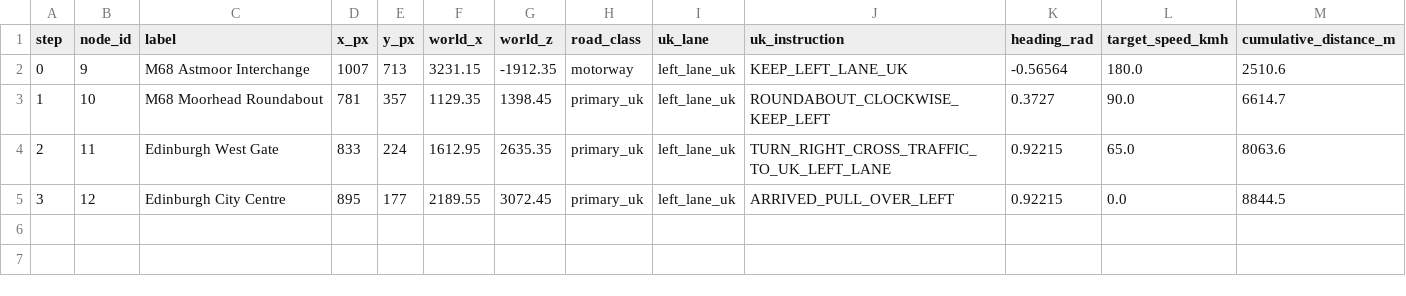
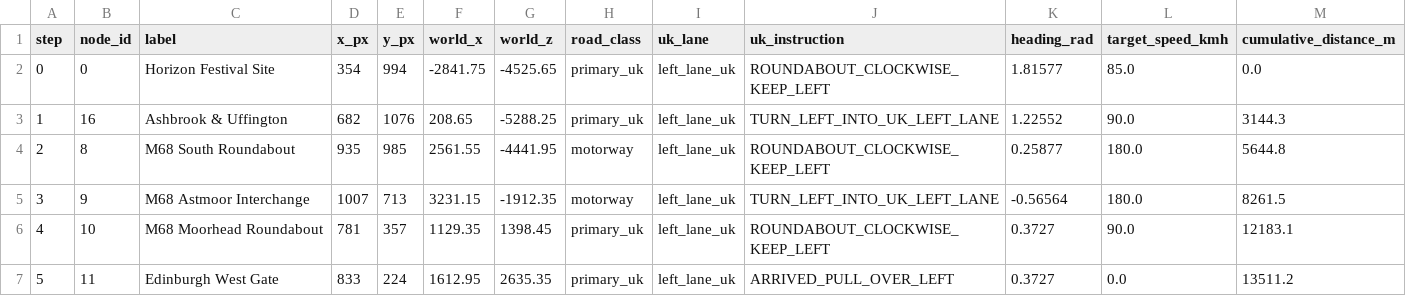
Before and after one commit to KietNH-ai/CPV301, a CSV file: fh4_route_waypoints.csv, drawn as a sheet.

```diff
--- a/fh4_route_waypoints.csv
+++ b/fh4_route_waypoints.csv
@@ -1,5 +1,7 @@
 step,node_id,label,x_px,y_px,world_x,world_z,road_class,uk_lane,uk_instruction,heading_rad,target_speed_kmh,cumulative_distance_m
-0,9,M68 Astmoor Interchange,1007,713,3231.15,-1912.35,motorway,left_lane_uk,KEEP_LEFT_LANE_UK,-0.56564,180.0,2510.6
-1,10,M68 Moorhead Roundabout,781,357,1129.35,1398.45,primary_uk,left_lane_uk,ROUNDABOUT_CLOCKWISE_KEEP_LEFT,0.3727,90.0,6614.7
-2,11,Edinburgh West Gate,833,224,1612.95,2635.35,primary_uk,left_lane_uk,TURN_RIGHT_CROSS_TRAFFIC_TO_UK_LEFT_LANE,0.92215,65.0,8063.6
-3,12,Edinburgh City Centre,895,177,2189.55,3072.45,primary_uk,left_lane_uk,ARRIVED_PULL_OVER_LEFT,0.92215,0.0,8844.5
+0,0,Horizon Festival Site,354,994,-2841.75,-4525.65,primary_uk,left_lane_uk,ROUNDABOUT_CLOCKWISE_KEEP_LEFT,1.81577,85.0,0.0
+1,16,Ashbrook & Uffington,682,1076,208.65,-5288.25,primary_uk,left_lane_uk,TURN_LEFT_INTO_UK_LEFT_LANE,1.22552,90.0,3144.3
+2,8,M68 South Roundabout,935,985,2561.55,-4441.95,motorway,left_lane_uk,ROUNDABOUT_CLOCKWISE_KEEP_LEFT,0.25877,180.0,5644.8
+3,9,M68 Astmoor Interchange,1007,713,3231.15,-1912.35,motorway,left_lane_uk,TURN_LEFT_INTO_UK_LEFT_LANE,-0.56564,180.0,8261.5
+4,10,M68 Moorhead Roundabout,781,357,1129.35,1398.45,primary_uk,left_lane_uk,ROUNDABOUT_CLOCKWISE_KEEP_LEFT,0.3727,90.0,12183.1
+5,11,Edinburgh West Gate,833,224,1612.95,2635.35,primary_uk,left_lane_uk,ARRIVED_PULL_OVER_LEFT,0.3727,0.0,13511.2
```
Also changed, not shown: evaluation_metrics.csv, training_results.csv, 33 other files.
